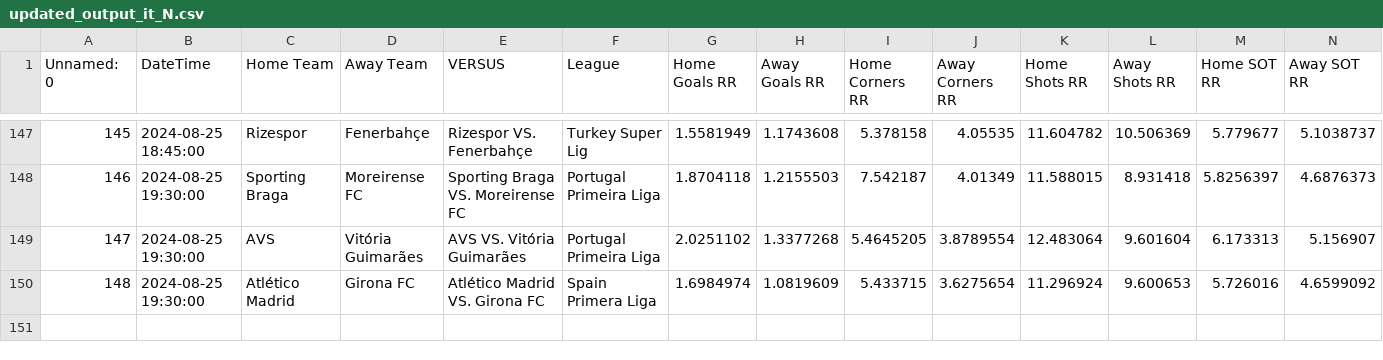
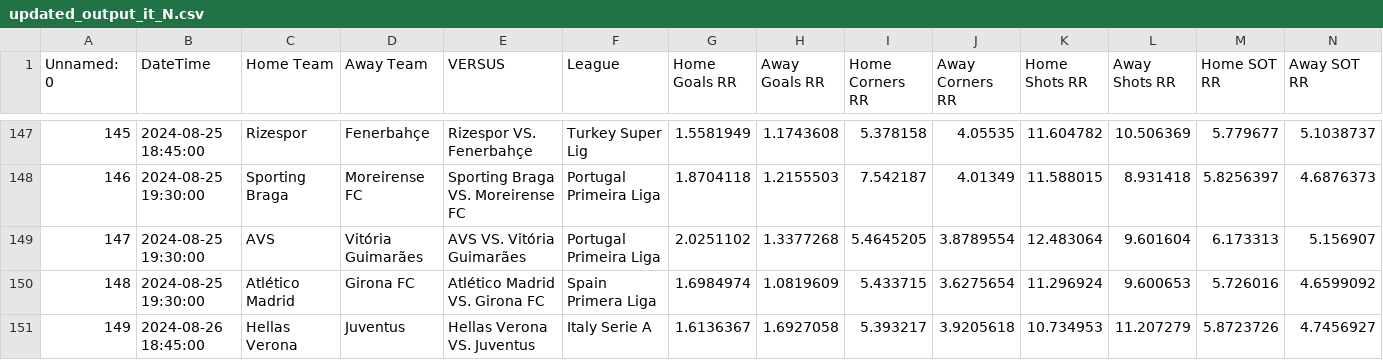
Before and after one commit to alejandro-rda/alejandro-rda.github.io, a CSV file: corners-fbdashboard/browser/assets/updated_output_it_N.csv, drawn as a sheet; only a part is shown, gaps mark what is left out; rows hold the shown columns only; the diff names each change by its address in the sheet, - before the commit and + after, or states it on an @@ line.

Commit message:
Auto Desplegar proyecto Angular en /corners-fbdashboard

```diff
--- a/corners-fbdashboard/browser/assets/updated_output_it_N.csv
+++ b/corners-fbdashboard/browser/assets/updated_output_it_N.csv
+row 151: 149 | 2024-08-26 18:45:00 | Hellas Verona | Juventus | Hellas Verona VS. Juventus | Italy Serie A | 1.6136367 | 1.6927058 | 5.393217 | 3.9205618 | 10.734953 | 11.207279 | 5.8723726 | 4.7456927
```
Also changed, not shown: 2 other files.
